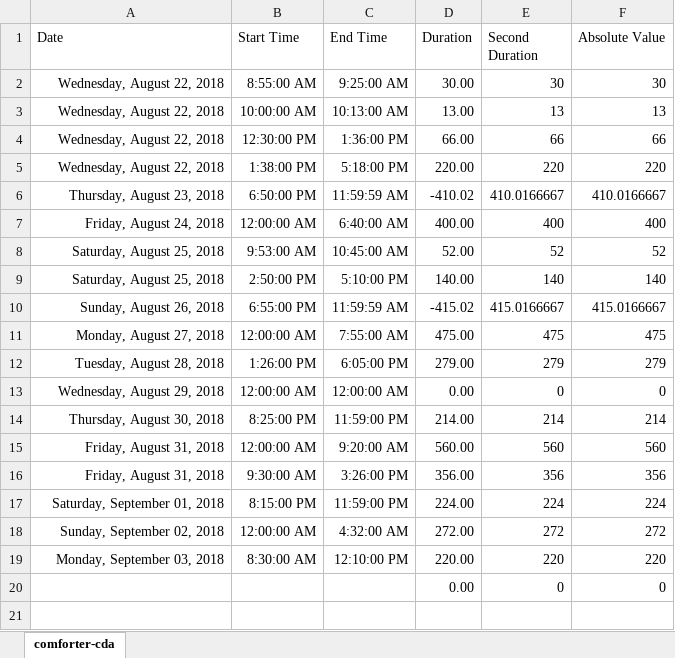
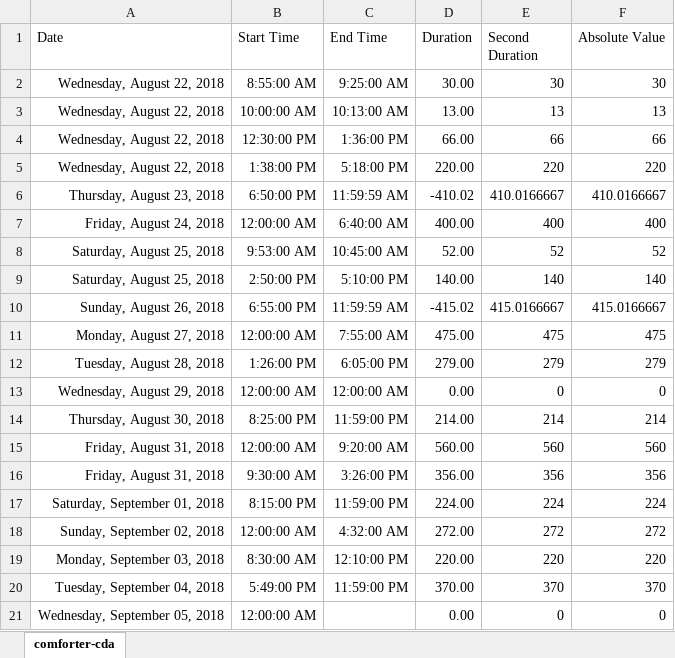
Before and after one commit to ArthurEzenwanne/power-supply, an Excel workbook: pakuro/pakuro-cda.xlsx, sheet comforter-cda, drawn as a sheet; values as stored, in another font and other column widths than the file's, no borders; table styles not drawn; addresses are those after the commit; the diff names each change by its address in the sheet, - before the commit and + after, or states it on an @@ line.

Commit message:
Add daily power records

```diff
--- a/pakuro/pakuro-cda.xlsx (sheet comforter-cda)
+++ b/pakuro/pakuro-cda.xlsx (sheet comforter-cda)
+row 20: Tuesday, September 04, 2018 | 5:49:00 PM | 11:59:00 PM | 370.00 | 370 | 370
-A21 (Date): (empty)
+A21 (Date): Wednesday, September 05, 2018
-B21 (Start Time): (empty)
+B21 (Start Time): 12:00:00 AM
```
Also changed, not shown: formulas that keep their value.
